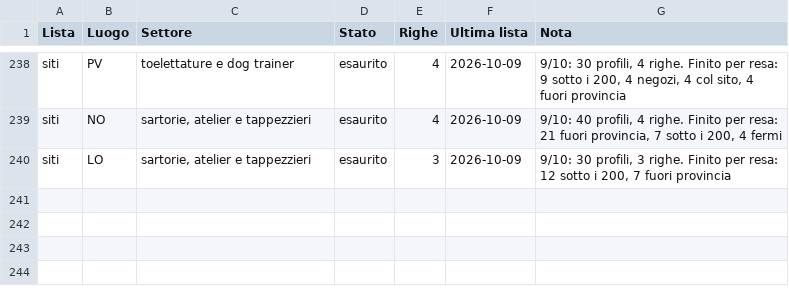
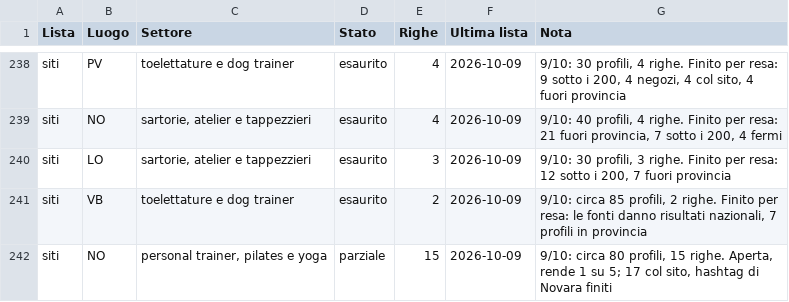
Before and after one commit to Nixo999/denki-brain, a CSV file: 02-Sales/liste/rotazione.csv, drawn as a sheet; only a part is shown, gaps mark what is left out.

```diff
--- a/02-Sales/liste/rotazione.csv
+++ b/02-Sales/liste/rotazione.csv
@@ -240 +240,3 @@ siti,NO,"sartorie, atelier e tappezzieri",esaurito,4,2026-10-09,"9/10: 40 profil
 siti,LO,"sartorie, atelier e tappezzieri",esaurito,3,2026-10-09,"9/10: 30 profili, 3 righe. Finito per resa: 12 sotto i 200, 7 fuori provincia"
+siti,VB,toelettature e dog trainer,esaurito,2,2026-10-09,"9/10: circa 85 profili, 2 righe. Finito per resa: le fonti danno risultati nazionali, 7 profili in provincia"
+siti,NO,"personal trainer, pilates e yoga",parziale,15,2026-10-09,"9/10: circa 80 profili, 15 righe. Aperta, rende 1 su 5; 17 col sito, hashtag di Novara finiti"
```
Also changed, not shown: 3 other files.
